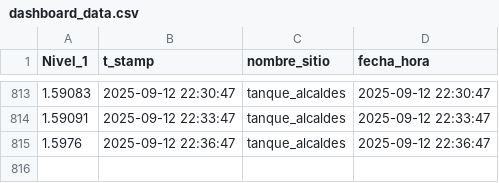
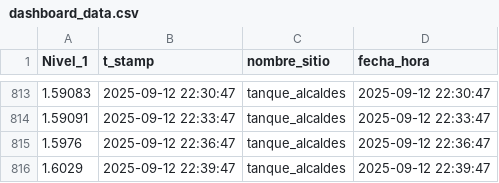
Before and after one commit to Oraida14/grafica_alcaldes, a CSV file: docs/dashboard_data.csv, drawn as a sheet; only a part is shown, gaps mark what is left out.

Commit message:
Update reporte_nuevo.json 2025-09-12 21:38:49

```diff
--- a/docs/dashboard_data.csv
+++ b/docs/dashboard_data.csv
@@ -815 +815,2 @@
 1.5976,2025-09-12 22:36:47,tanque_alcaldes,2025-09-12 22:36:47
+1.6029,2025-09-12 22:39:47,tanque_alcaldes,2025-09-12 22:39:47
```
